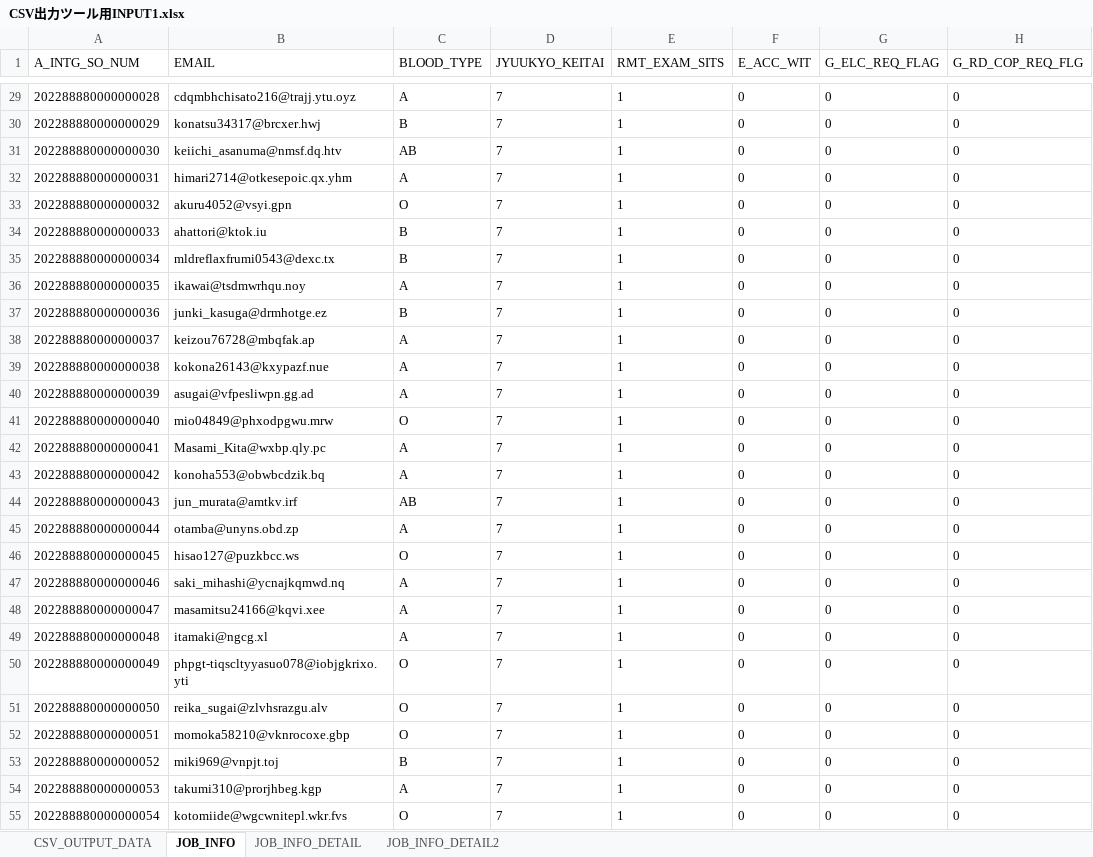
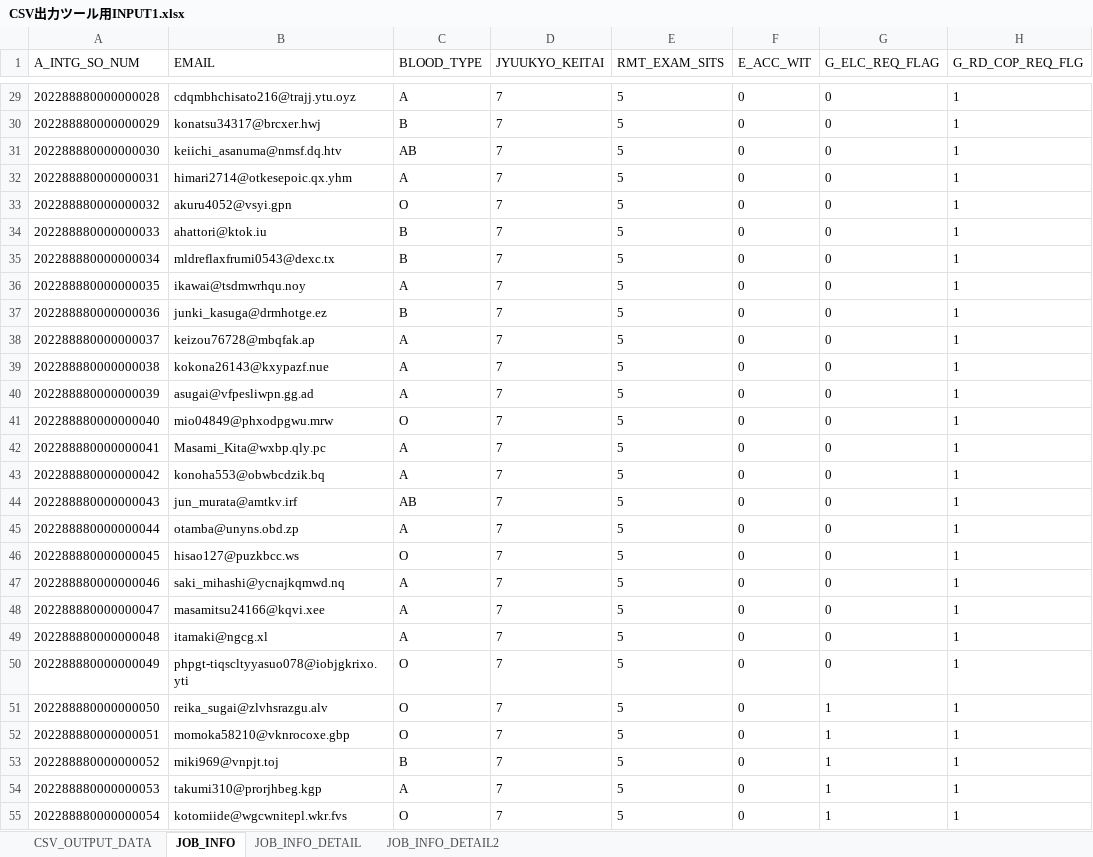
Before and after one commit to a-sakai-ghub/ITSupportShuhen, an Excel workbook: input1/CSV出力ツール用INPUT1.xlsx, sheet JOB_INFO, drawn as a sheet; only a part is shown, gaps mark what is left out; values as stored, in another font and other column widths than the file's, no borders; the diff covers the shown part only; the diff names each change by its address in the sheet, - before the commit and + after, or states it on an @@ line.

```diff
--- a/input1/CSV出力ツール用INPUT1.xlsx (sheet JOB_INFO)
+++ b/input1/CSV出力ツール用INPUT1.xlsx (sheet JOB_INFO)
-E29:E55 (RMT_EXAM_SITS): 1
+E29:E55 (RMT_EXAM_SITS): 5
-H29:H55 (G_RD_COP_REQ_FLG): 0
+H29:H55 (G_RD_COP_REQ_FLG): 1
-G51:G55 (G_ELC_REQ_FLAG): 0
+G51:G55 (G_ELC_REQ_FLAG): 1
```
Also changed, not shown: 139 edited cells elsewhere in this sheet, sheet CSV_OUTPUT_DATA, sheet JOB_INFO_DETAIL, input2/CSV出力ツール用INPUT2.xlsx, 2 other files.
